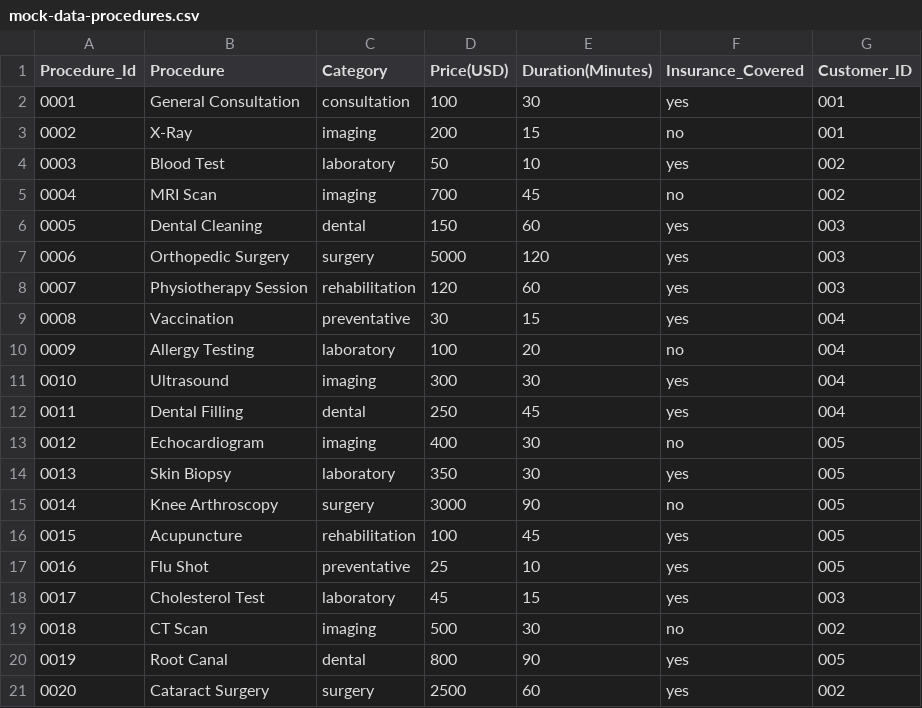
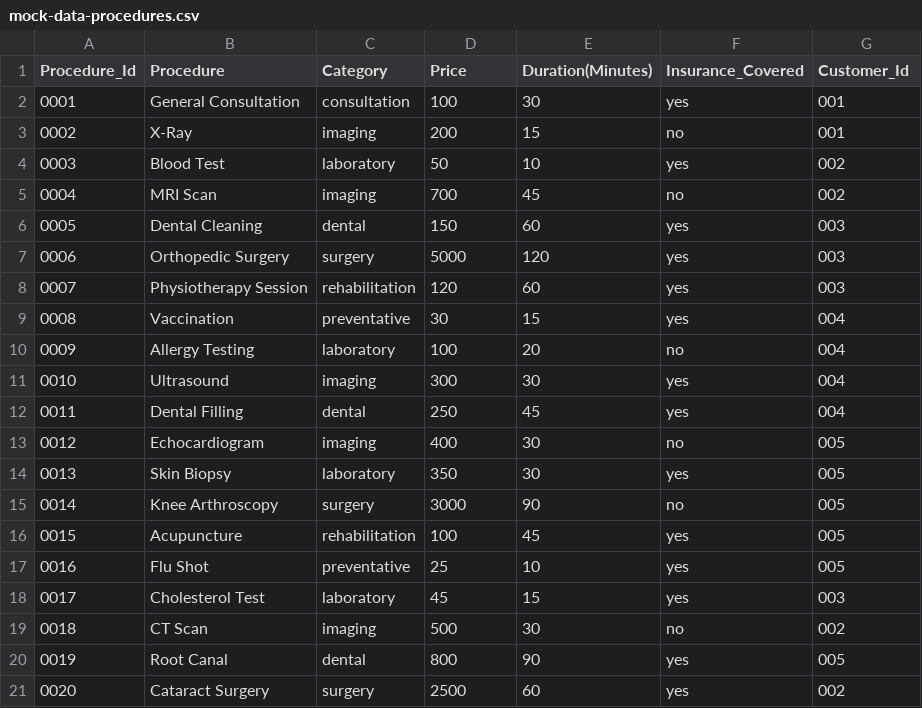
Before and after one commit to build-on-aws/bedrock-agent-txt2sql, a CSV file: s3data/mock-data-procedures.csv, drawn as a sheet.

Commit message:
Add files via upload

```diff
--- a/s3data/mock-data-procedures.csv
+++ b/s3data/mock-data-procedures.csv
@@ -1,2 +1,2 @@
-Procedure_Id,Procedure,Category,Price(USD),Duration(Minutes),Insurance_Covered, Customer_ID
+Procedure_Id,Procedure,Category,Price,Duration(Minutes),Insurance_Covered, Customer_Id
 0001,General Consultation,consultation,100,30,yes,001
```
